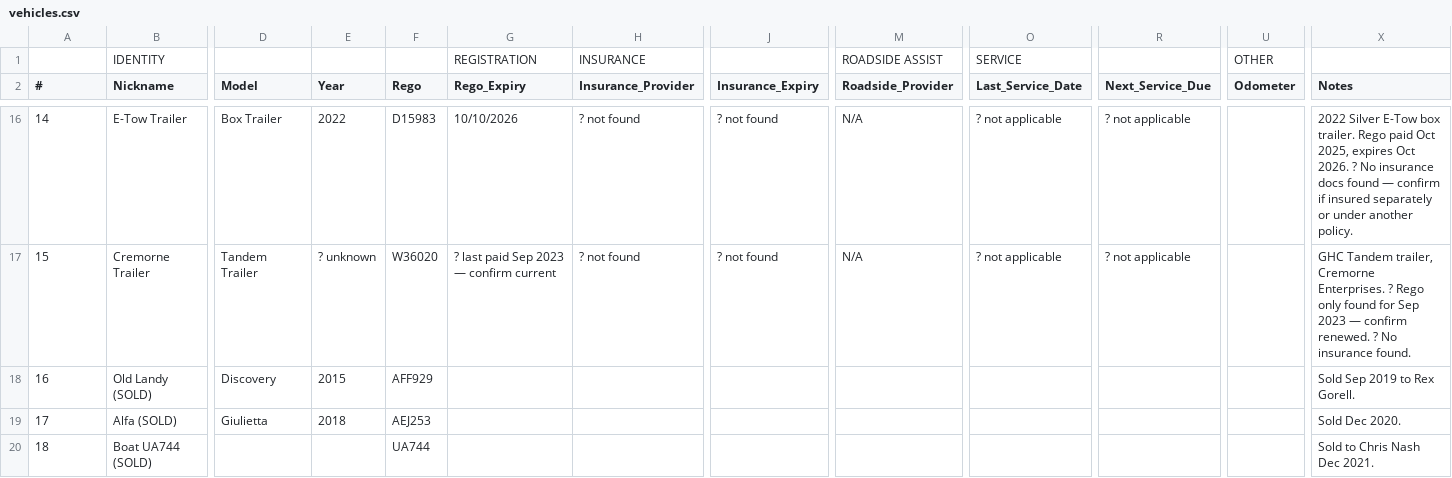
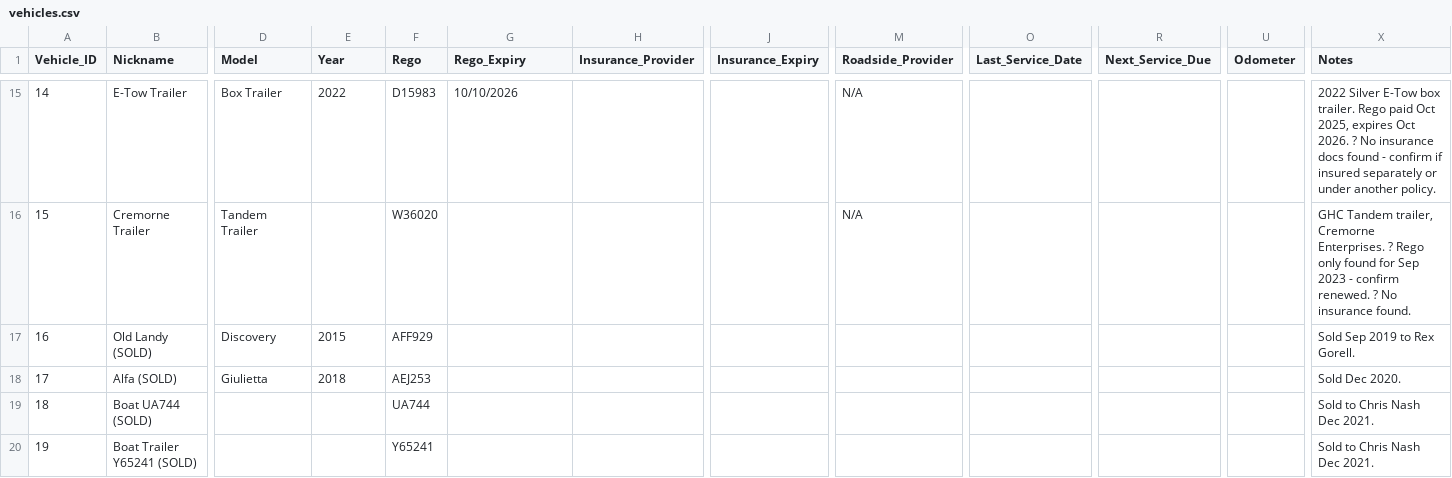
Before and after one commit to afortey-create/myfleet, a CSV file: vehicles.csv, drawn as a sheet; only a part is shown, gaps mark what is left out; the shorter side is filled out with more unchanged rows; removed rows and columns are numbered as before the commit, all else as after; rows hold the shown columns only; the diff covers the shown part only; the diff names each change by its address in the sheet, - before the commit and + after, or states it on an @@ line.

```diff
--- a/vehicles.csv
+++ b/vehicles.csv
-row 1:  | IDENTITY |  |  |  | REGISTRATION | INSURANCE |  | ROADSIDE ASSIST | SERVICE |  | OTHER
@@ column A (Vehicle_ID) renumbered in row 1 @@
-H15:H16 (Insurance_Provider): ? not found
+H15:H16 (Insurance_Provider): (empty)
-J15:J16 (Insurance_Expiry): ? not found
+J15:J16 (Insurance_Expiry): (empty)
-O15:O16 (Last_Service_Date): ? not applicable
+O15:O16 (Last_Service_Date): (empty)
-R15:R16 (Next_Service_Due): ? not applicable
+R15:R16 (Next_Service_Due): (empty)
-X15 (Notes): …docs found — confirm if…
+X15 (Notes): …docs found - confirm if…
-E16 (Year): ? unknown
+E16 (Year): (empty)
-G16 (Rego_Expiry): ? last paid Sep 2023 — confirm current
+G16 (Rego_Expiry): (empty)
-X16 (Notes): …Sep 2023 — confirm renewed.…
+X16 (Notes): …Sep 2023 - confirm renewed.…
```
Also changed, not shown: 3 removed rows and 57 edited cells elsewhere in this file.
